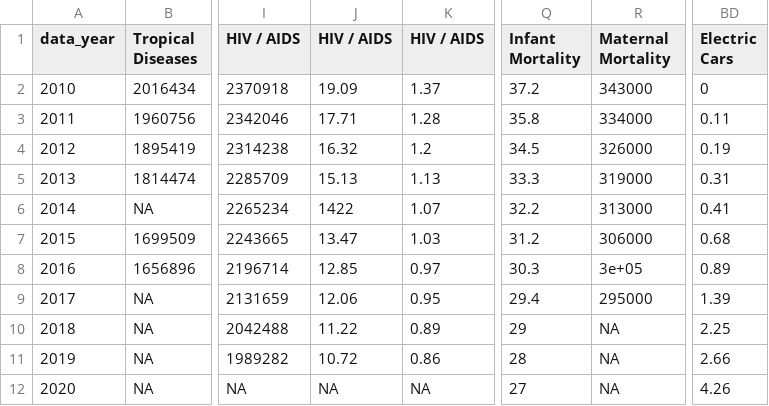
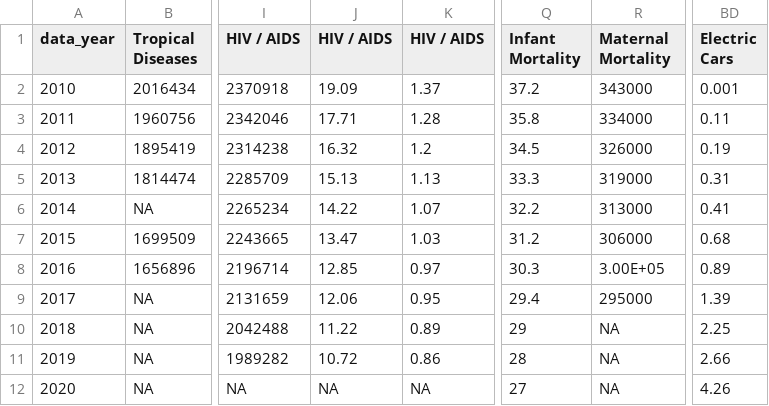
Before and after one commit to columcrowe/wdvp2023-interactive, a CSV file: myapp/wdv_2023_wjhl10y.csv, drawn as a sheet; only a part is shown, gaps mark what is left out; the diff names each change by its address in the sheet, - before the commit and + after, or states it on an @@ line.

```diff
--- a/myapp/wdv_2023_wjhl10y.csv
+++ b/myapp/wdv_2023_wjhl10y.csv
-BD2 (Electric Cars): 0
+BD2 (Electric Cars): 0.001
-J6 (HIV / AIDS): 1422
+J6 (HIV / AIDS): 14.22
-R8 (Maternal Mortality): 3e+05
+R8 (Maternal Mortality): 3.00E+05
```
Also changed, not shown: 4 other files.
